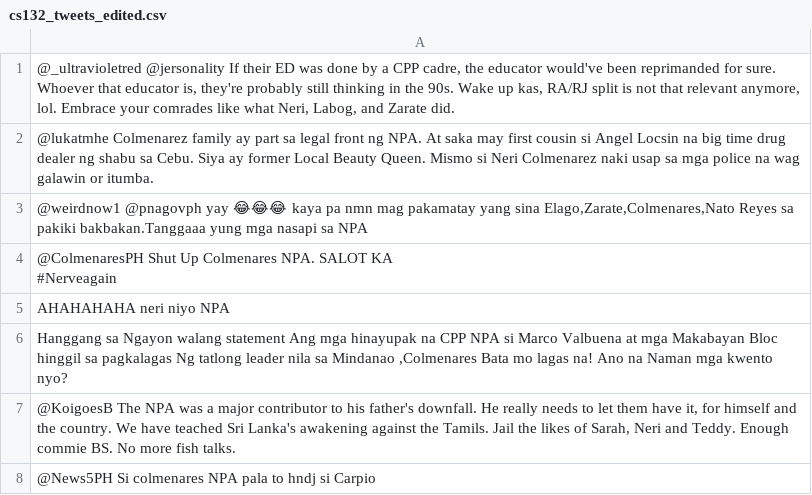
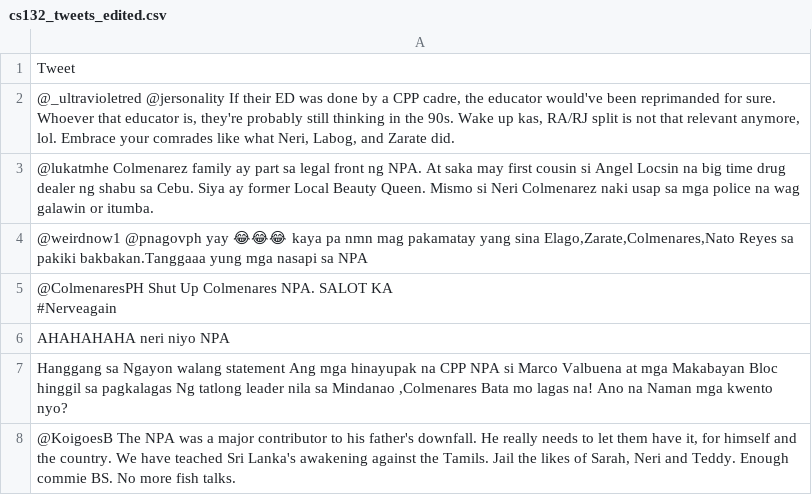
Before and after one commit to deckardsworkspace/cs132-group3, a CSV file: data-exploration/cs132_tweets_edited.csv, drawn as a sheet; only a part is shown; the shorter side is filled out with more unchanged rows; the diff names each change by its address in the sheet, - before the commit and + after, or states it on an @@ line.

Commit message:
Added header

```diff
--- a/data-exploration/cs132_tweets_edited.csv
+++ b/data-exploration/cs132_tweets_edited.csv
+row 1: Tweet
```
